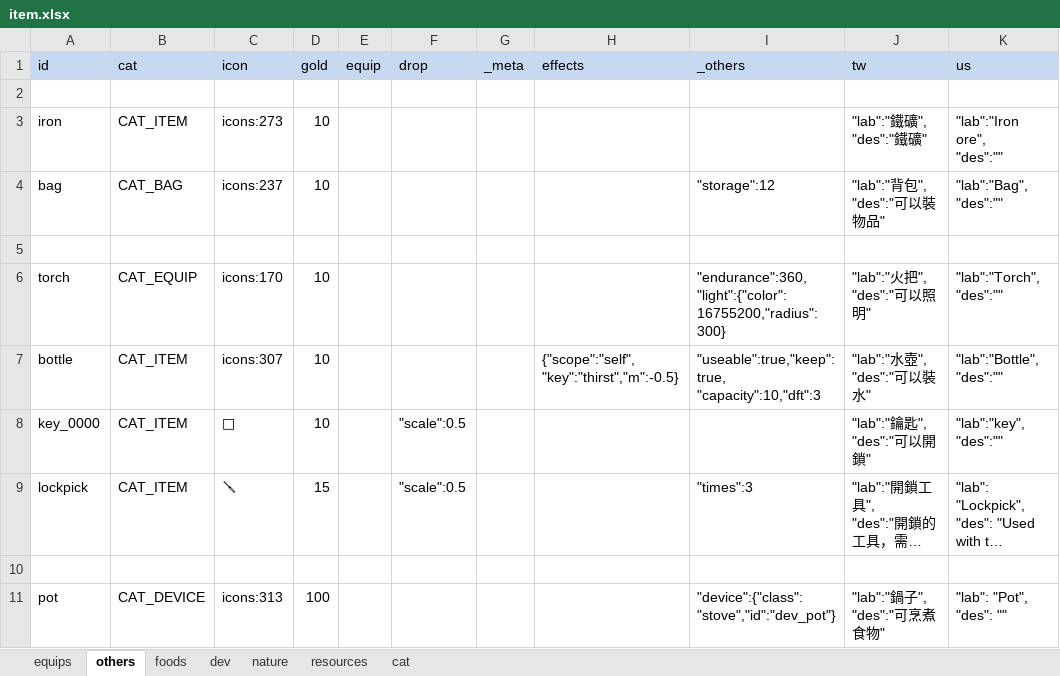
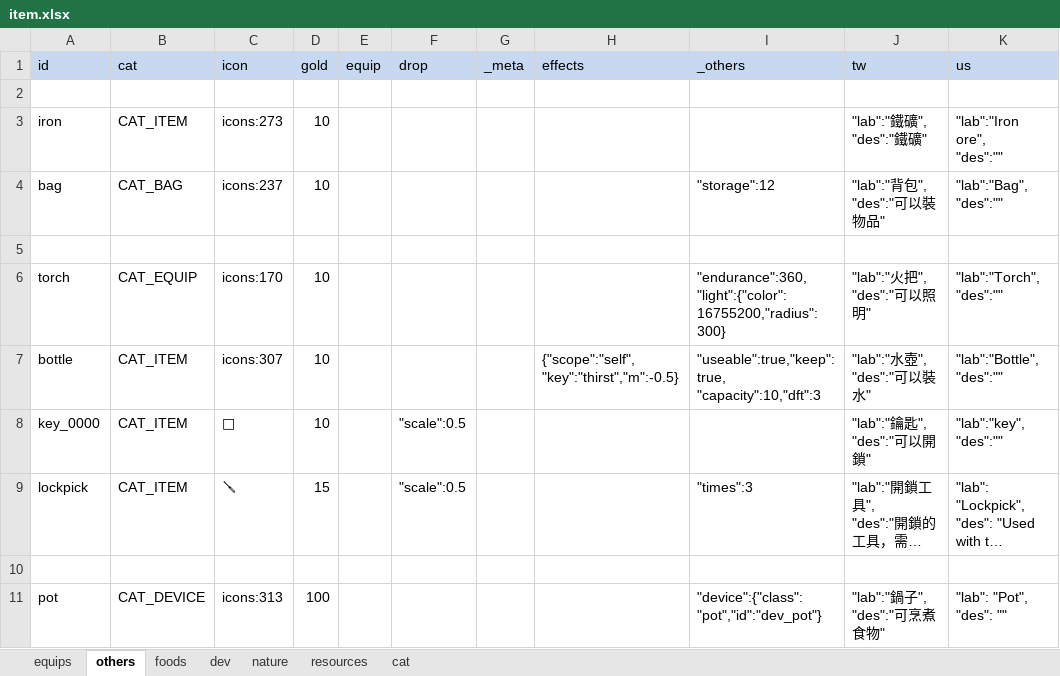
Before and after one commit to bwm0822/game_02, an Excel workbook: xls/item.xlsx, sheet others, drawn as a sheet; long unchanged cells end in …; values as stored, in another font and other column widths than the file's, no borders; the diff names each change by its address in the sheet, - before the commit and + after, or states it on an @@ line.

```diff
--- a/xls/item.xlsx (sheet others)
+++ b/xls/item.xlsx (sheet others)
-I11 (_others): "device":{"class":"stove","id":"dev_pot"}
+I11 (_others): "device":{"class":"pot","id":"dev_pot"}
```
Also changed, not shown: sheet dev, 4 other files.
